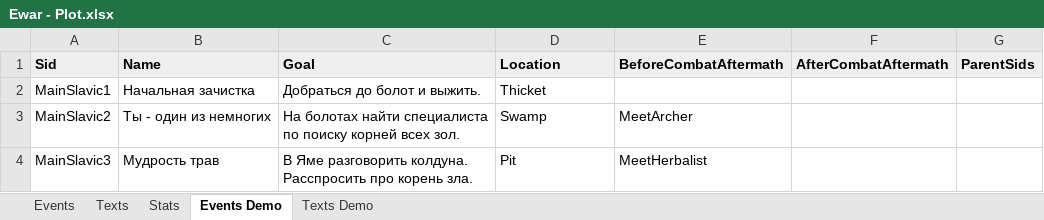
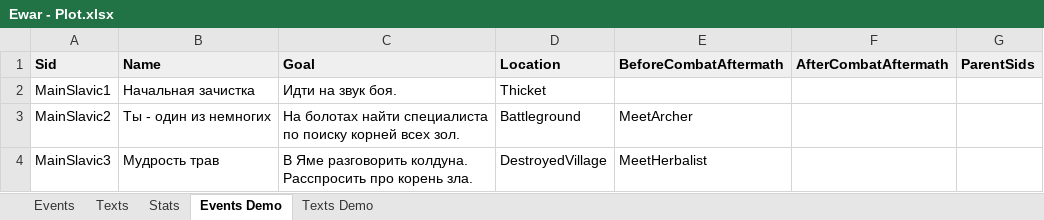
Before and after one commit to kreghek/mythlanders_game, an Excel workbook: Rpg.Client/PlotConverter/Ewar - Plot.xlsx, sheet Events Demo, drawn as a sheet; values as stored, in another font and other column widths than the file's, no borders; charts and pictures not drawn; the diff names each change by its address in the sheet, - before the commit and + after, or states it on an @@ line.

Commit message:
Fix rearranged locations in the demo

```diff
--- a/Rpg.Client/PlotConverter/Ewar - Plot.xlsx (sheet Events Demo)
+++ b/Rpg.Client/PlotConverter/Ewar - Plot.xlsx (sheet Events Demo)
-C2 (Goal): Добраться до болот и выжить.
+C2 (Goal): Идти на звук боя.
-D3 (Location): Swamp
+D3 (Location): Battleground
-D4 (Location): Pit
+D4 (Location): DestroyedVillage
```
Also changed, not shown: 2 other files.
